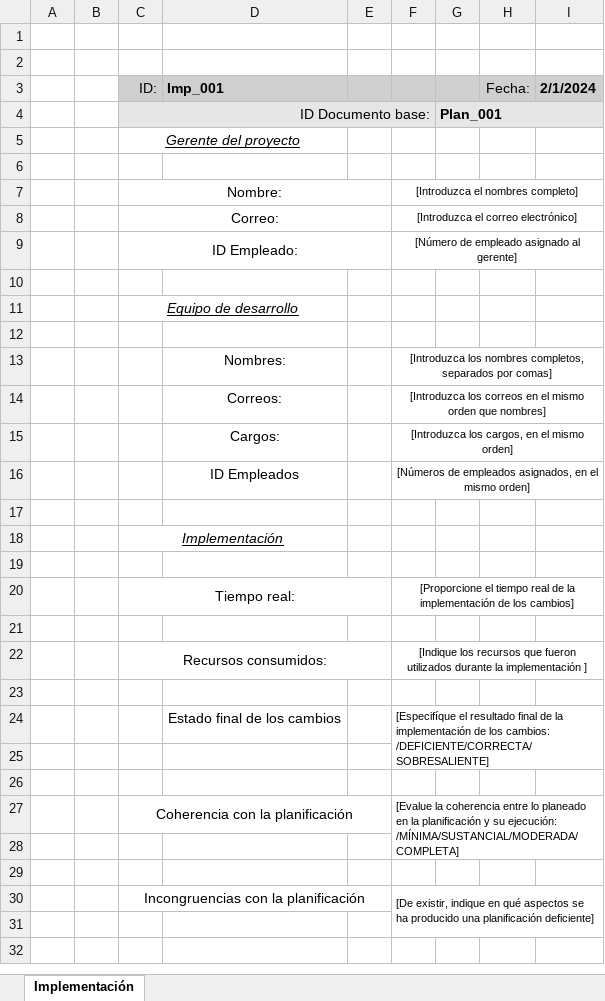
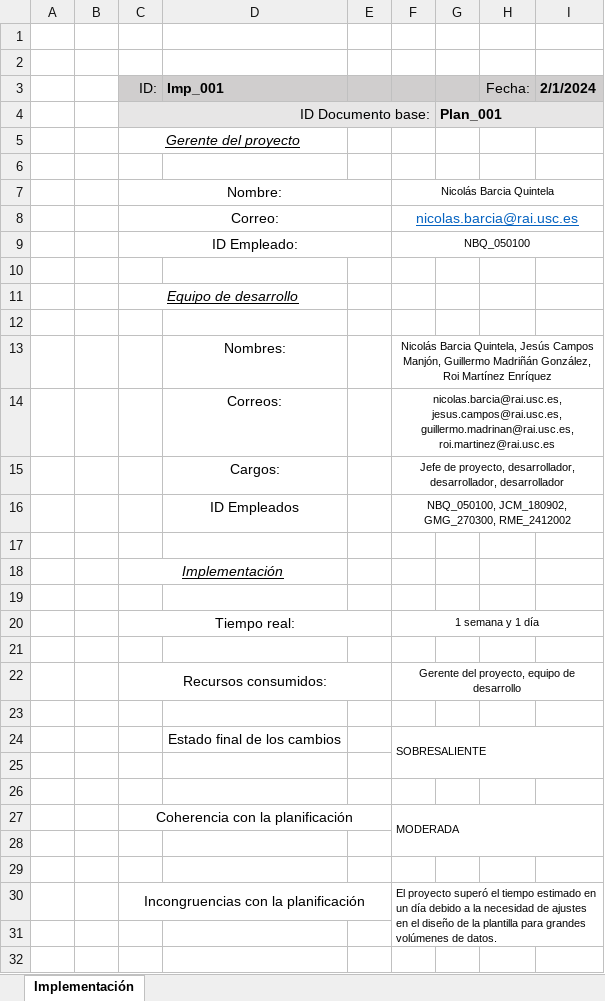
Before and after one commit to Nvkn/EnSo_ControlCambios_gr1.2_PROBAS, an Excel workbook: ControlCambios/06_Implementacion/Implementacion_001.xlsx, sheet Implementación, drawn as a sheet; only a part is shown; values as stored, in another font and other column widths than the file's, no borders; the diff names each change by its address in the sheet, - before the commit and + after, or states it on an @@ line.

Commit message:
Implementación 001 añadida - NBQ_050100

```diff
--- a/ControlCambios/06_Implementacion/Implementacion_001.xlsx (sheet Implementación)
+++ b/ControlCambios/06_Implementacion/Implementacion_001.xlsx (sheet Implementación)
-F7: [Introduzca el nombres completo]
+F7: Nicolás Barcia Quintela
-F8: [Introduzca el correo electrónico]
+F8: nicolas.barcia@rai.usc.es
@@ F8 underline: off → on, text colour: black → #0563C1, text size: larger @@
-F9: [Número de empleado asignado al gerente]
+F9: NBQ_050100
-F13: [Introduzca los nombres completos, separados por comas]
+F13: Nicolás Barcia Quintela, Jesús Campos Manjón, Guillermo Madriñán González, Roi Martínez Enríquez
-F14: [Introduzca los correos en el mismo orden que nombres]
+F14: nicolas.barcia@rai.usc.es, jesus.campos@rai.usc.es, guillermo.madrinan@rai.usc.es, roi.martinez@rai.usc.es
-F15: [Introduzca los cargos, en el mismo orden]
+F15: Jefe de proyecto, desarrollador, desarrollador, desarrollador
-F16: [Números de empleados asignados, en el mismo orden]
+F16: NBQ_050100, JCM_180902, GMG_270300, RME_2412002
-F20: [Proporcione el tiempo real de la implementación de los cambios]
+F20: 1 semana y 1 día
-F22: [Indique los recursos que fueron utilizados durante la implementación ]
+F22: Gerente del proyecto, equipo de desarrollo
-F24: [Especifíque el resultado final de la implementación de los cambios: /DEFICIENTE/CORRECTA/SOBRESALIENTE]
+F24: SOBRESALIENTE
-F27: [Evalue la coherencia entre lo planeado en la planificación y su ejecución: /MÍNIMA/SUSTANCIAL/MODERADA/COMPLETA]
+F27: MODERADA
-F30: [De existir, indique en qué aspectos se ha producido una planificación deficiente]
+F30: El proyecto superó el tiempo estimado en un día debido a la necesidad de ajustes en el diseño de la plantilla para grandes volúmenes de datos.
```
